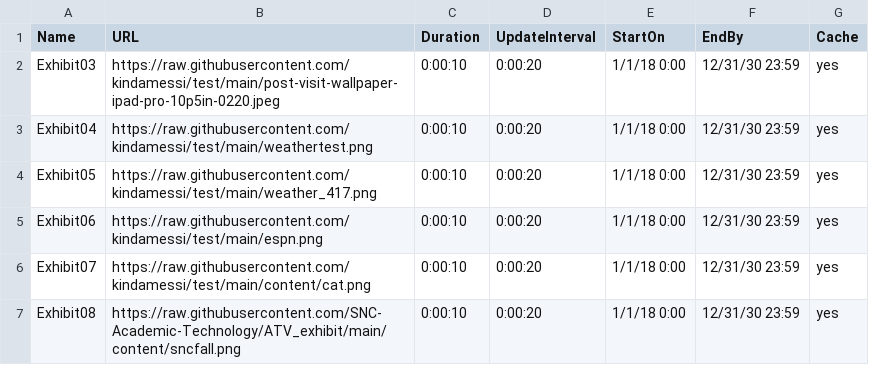
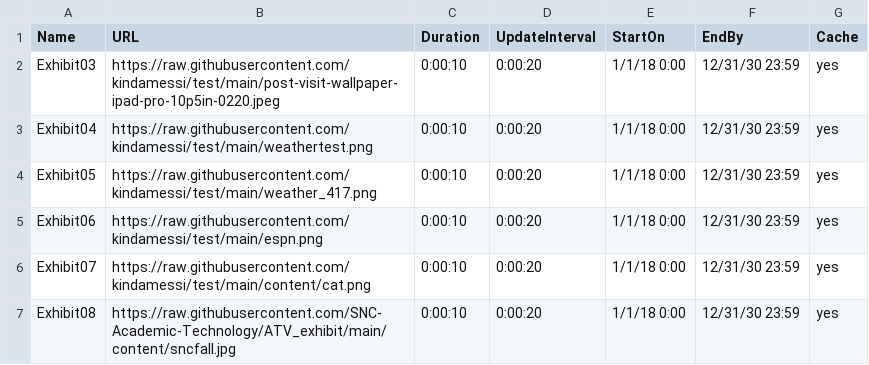
Before and after one commit to SNC-Academic-Technology/ATV_exhibit, a CSV file: main.csv, drawn as a sheet.

Commit message:
Update main.csv

```diff
--- a/main.csv
+++ b/main.csv
@@ -6,2 +6,2 @@ Exhibit06,https://raw.githubusercontent.com/kindamessi/test/main/espn.png,0:00:1
 Exhibit07,https://raw.githubusercontent.com/kindamessi/test/main/content/cat.png,0:00:10,0:00:20,1/1/18 0:00,12/31/30 23:59,yes
-Exhibit08,https://raw.githubusercontent.com/SNC-Academic-Technology/ATV_exhibit/main/content/sncfall.png,0:00:10,0:00:20,1/1/18 0:00,12/31/30 23:59,yes
+Exhibit08,https://raw.githubusercontent.com/SNC-Academic-Technology/ATV_exhibit/main/content/sncfall.jpg,0:00:10,0:00:20,1/1/18 0:00,12/31/30 23:59,yes
```
